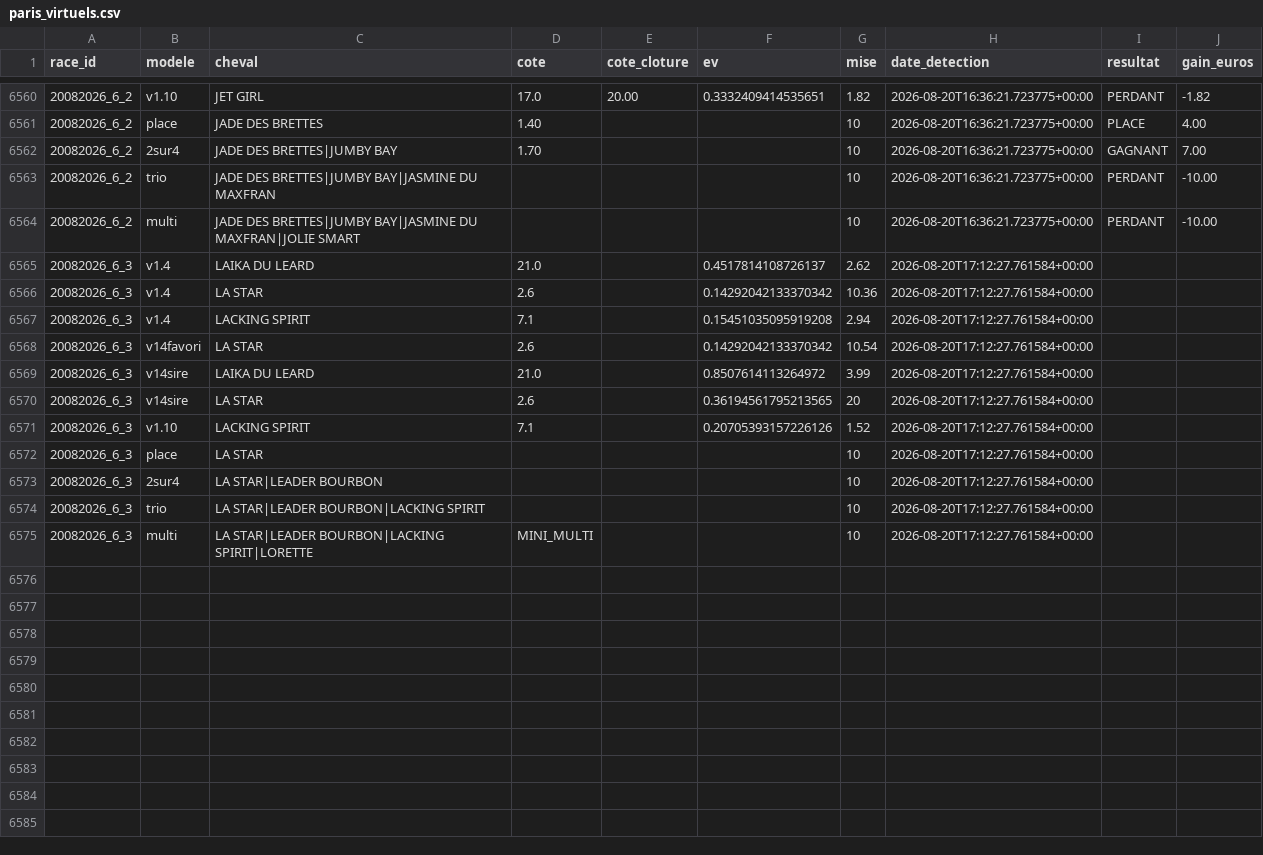
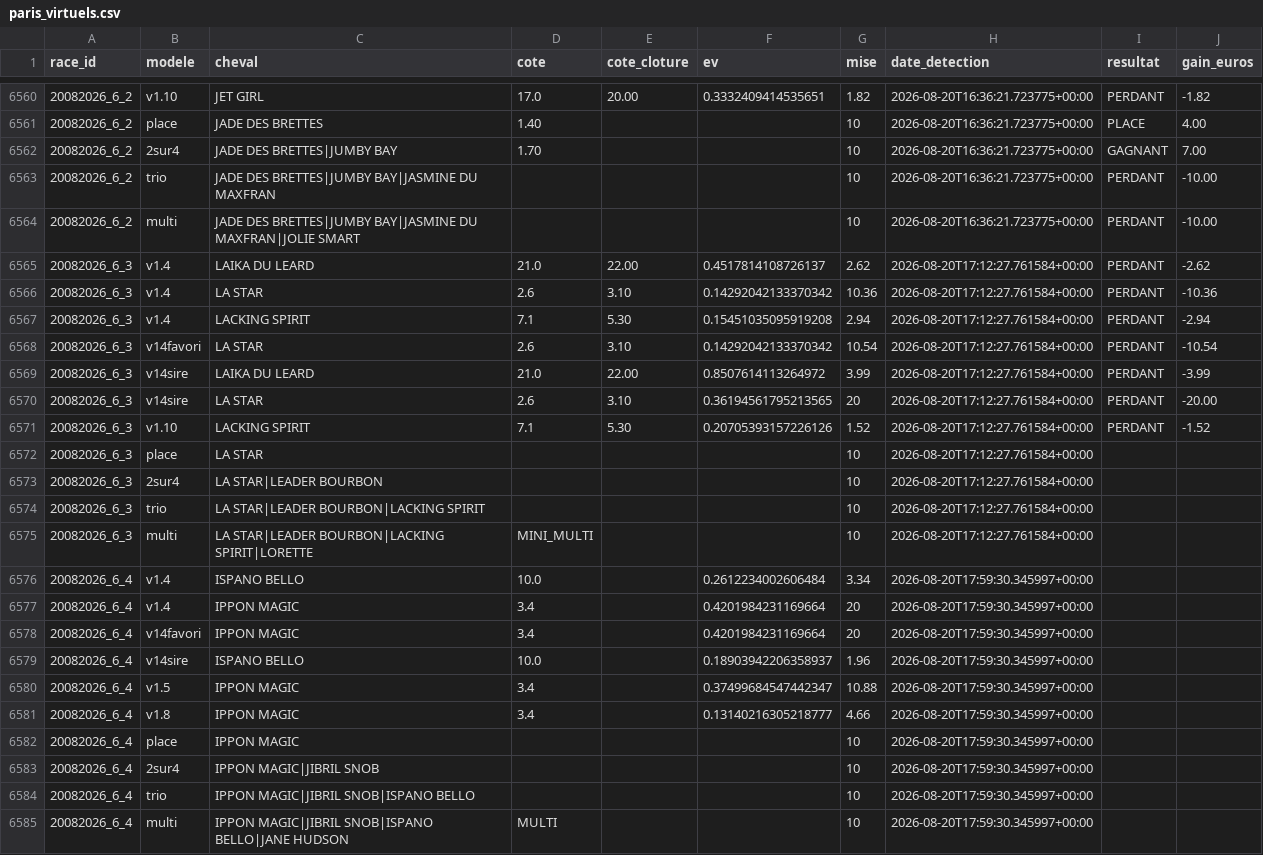
Before and after one commit to Falcon78ux/pmu-paper-trading, a CSV file: paris_virtuels.csv, drawn as a sheet; only a part is shown, gaps mark what is left out.

```diff
--- a/paris_virtuels.csv
+++ b/paris_virtuels.csv
@@ -6564,9 +6564,9 @@ race_id,modele,cheval,cote,cote_cloture,ev,mise,date_detection,resultat,gain_eur
 20082026_6_2,multi,JADE DES BRETTES|JUMBY BAY|JASMINE DU MAXFRAN|JOLIE SMART,,,,10,2026-08-20T16:36:21.723775+00:00,PERDANT,-10.00
-20082026_6_3,v1.4,LAIKA DU LEARD,21.0,,0.4517814108726137,2.62,2026-08-20T17:12:27.761584+00:00,,
-20082026_6_3,v1.4,LA STAR,2.6,,0.14292042133370342,10.36,2026-08-20T17:12:27.761584+00:00,,
-20082026_6_3,v1.4,LACKING SPIRIT,7.1,,0.15451035095919208,2.94,2026-08-20T17:12:27.761584+00:00,,
-20082026_6_3,v14favori,LA STAR,2.6,,0.14292042133370342,10.54,2026-08-20T17:12:27.761584+00:00,,
-20082026_6_3,v14sire,LAIKA DU LEARD,21.0,,0.8507614113264972,3.99,2026-08-20T17:12:27.761584+00:00,,
-20082026_6_3,v14sire,LA STAR,2.6,,0.36194561795213565,20,2026-08-20T17:12:27.761584+00:00,,
-20082026_6_3,v1.10,LACKING SPIRIT,7.1,,0.20705393157226126,1.52,2026-08-20T17:12:27.761584+00:00,,
+20082026_6_3,v1.4,LAIKA DU LEARD,21.0,22.00,0.4517814108726137,2.62,2026-08-20T17:12:27.761584+00:00,PERDANT,-2.62
+20082026_6_3,v1.4,LA STAR,2.6,3.10,0.14292042133370342,10.36,2026-08-20T17:12:27.761584+00:00,PERDANT,-10.36
+20082026_6_3,v1.4,LACKING SPIRIT,7.1,5.30,0.15451035095919208,2.94,2026-08-20T17:12:27.761584+00:00,PERDANT,-2.94
+20082026_6_3,v14favori,LA STAR,2.6,3.10,0.14292042133370342,10.54,2026-08-20T17:12:27.761584+00:00,PERDANT,-10.54
+20082026_6_3,v14sire,LAIKA DU LEARD,21.0,22.00,0.8507614113264972,3.99,2026-08-20T17:12:27.761584+00:00,PERDANT,-3.99
+20082026_6_3,v14sire,LA STAR,2.6,3.10,0.36194561795213565,20,2026-08-20T17:12:27.761584+00:00,PERDANT,-20.00
+20082026_6_3,v1.10,LACKING SPIRIT,7.1,5.30,0.20705393157226126,1.52,2026-08-20T17:12:27.761584+00:00,PERDANT,-1.52
 20082026_6_3,place,LA STAR,,,,10,2026-08-20T17:12:27.761584+00:00,,
@@ -6575 +6575,11 @@ race_id,modele,cheval,cote,cote_cloture,ev,mise,date_detection,resultat,gain_eur
 20082026_6_3,multi,LA STAR|LEADER BOURBON|LACKING SPIRIT|LORETTE,MINI_MULTI,,,10,2026-08-20T17:12:27.761584+00:00,,
+20082026_6_4,v1.4,ISPANO BELLO,10.0,,0.2612234002606484,3.34,2026-08-20T17:59:30.345997+00:00,,
+20082026_6_4,v1.4,IPPON MAGIC,3.4,,0.4201984231169664,20,2026-08-20T17:59:30.345997+00:00,,
+20082026_6_4,v14favori,IPPON MAGIC,3.4,,0.4201984231169664,20,2026-08-20T17:59:30.345997+00:00,,
+20082026_6_4,v14sire,ISPANO BELLO,10.0,,0.18903942206358937,1.96,2026-08-20T17:59:30.345997+00:00,,
+20082026_6_4,v1.5,IPPON MAGIC,3.4,,0.37499684547442347,10.88,2026-08-20T17:59:30.345997+00:00,,
+20082026_6_4,v1.8,IPPON MAGIC,3.4,,0.13140216305218777,4.66,2026-08-20T17:59:30.345997+00:00,,
+20082026_6_4,place,IPPON MAGIC,,,,10,2026-08-20T17:59:30.345997+00:00,,
+20082026_6_4,2sur4,IPPON MAGIC|JIBRIL SNOB,,,,10,2026-08-20T17:59:30.345997+00:00,,
+20082026_6_4,trio,IPPON MAGIC|JIBRIL SNOB|ISPANO BELLO,,,,10,2026-08-20T17:59:30.345997+00:00,,
+20082026_6_4,multi,IPPON MAGIC|JIBRIL SNOB|ISPANO BELLO|JANE HUDSON,MULTI,,,10,2026-08-20T17:59:30.345997+00:00,,
```
Also changed, not shown: diagnostic_couverture.csv, 13 other files.
